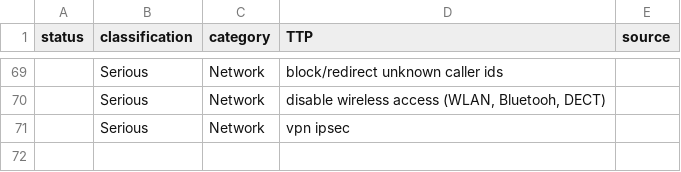
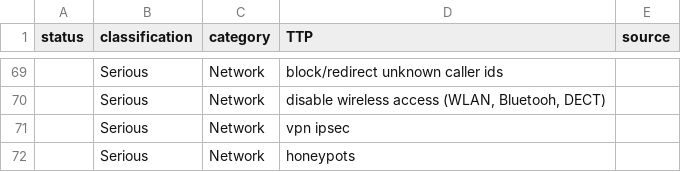
Before and after one commit to gXeeXqBHuHDFTaEnff3Z/blue-team-SOHO-basics, a CSV file: TTP.csv, drawn as a sheet; only a part is shown, gaps mark what is left out.

Commit message:
Update TTP.csv
added honeypots

```diff
--- a/TTP.csv
+++ b/TTP.csv
@@ -71 +71,2 @@ status,classification,category,TTP,source
 ,Serious,Network,vpn ipsec,
+,Serious,Network,honeypots,
```
